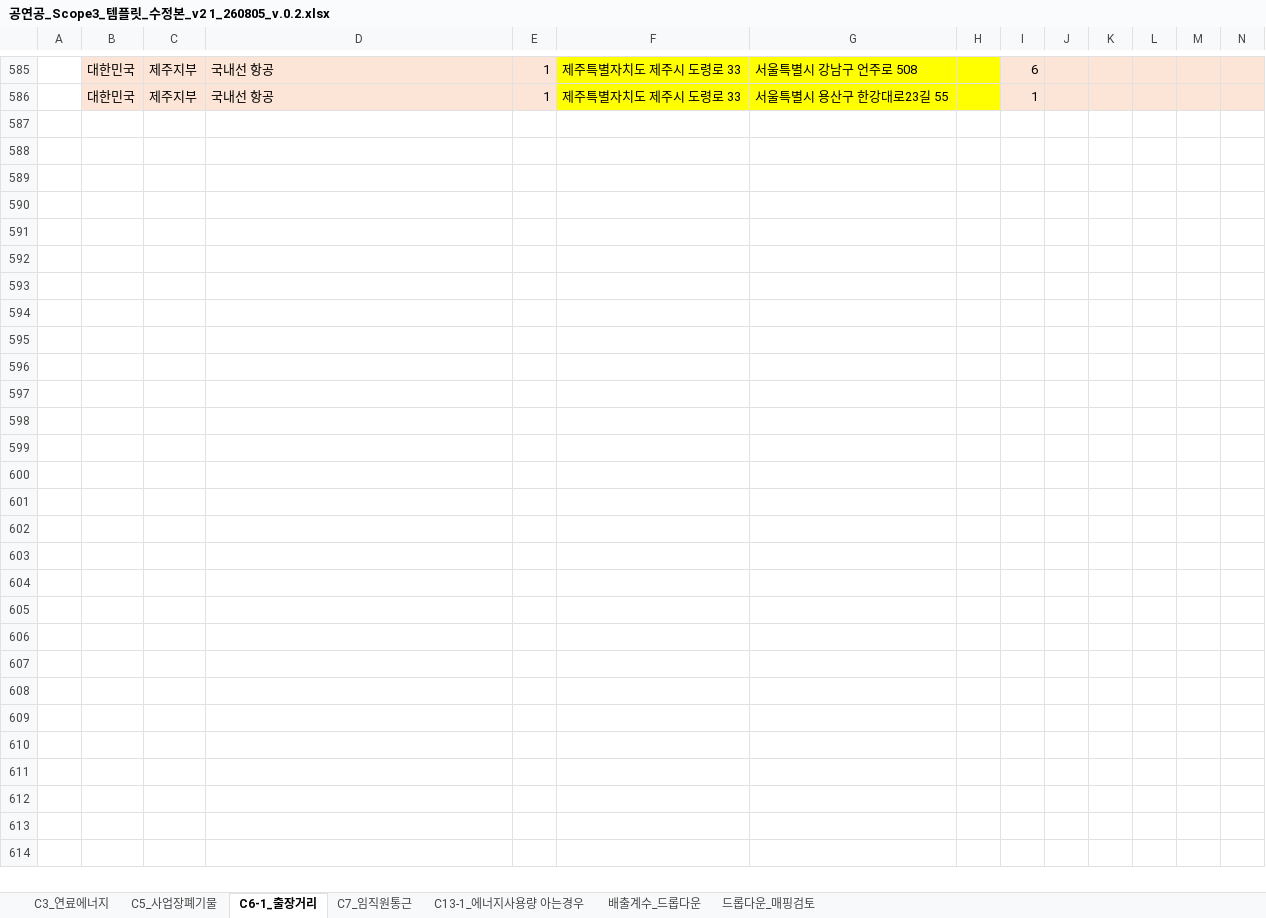
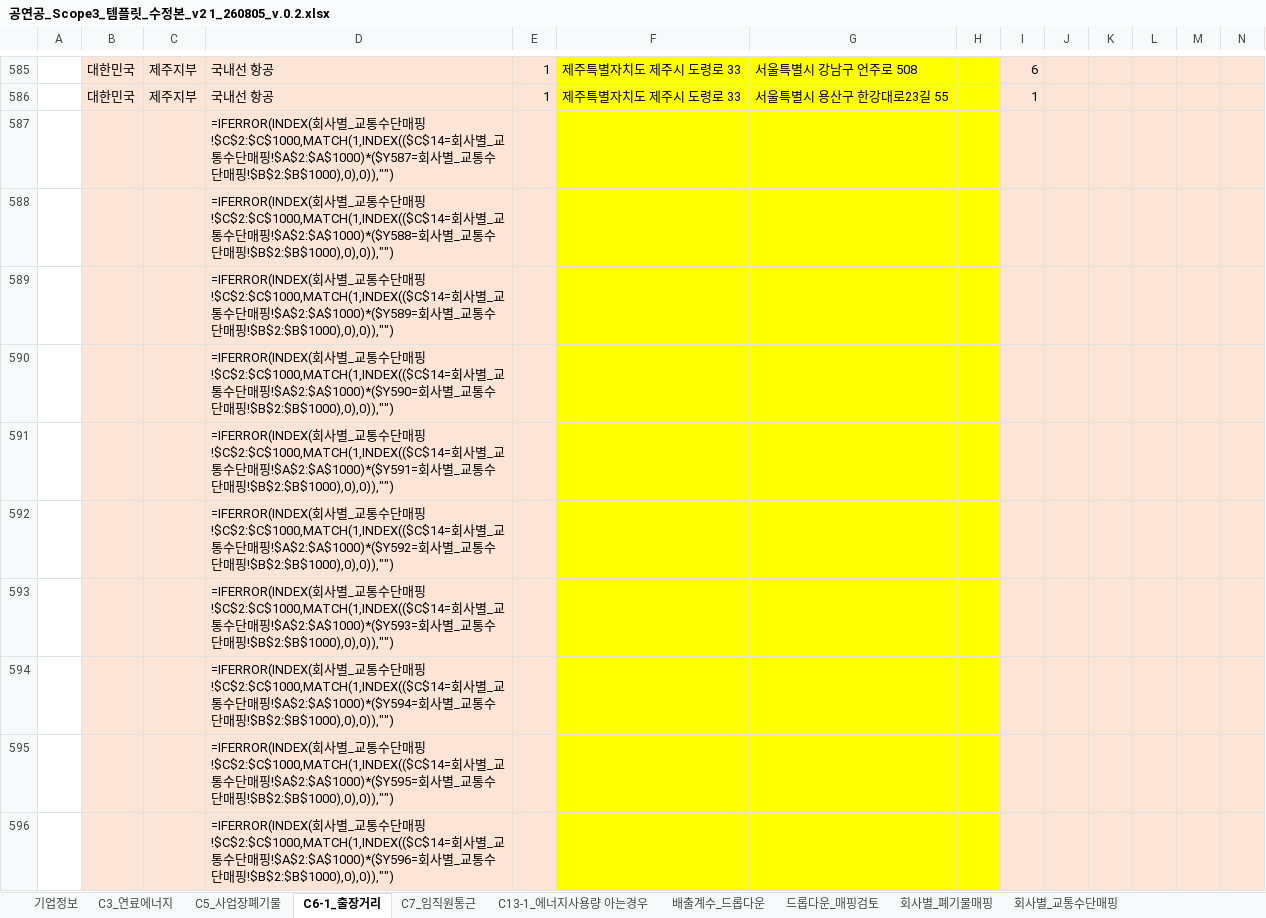
Before and after one commit to shpark-marcspon/Scope3_AI, an Excel workbook: 공연공_Scope3_템플릿_수정본_v2 1_260805_v.0.2.xlsx, sheet C6-1_출장거리, drawn as a sheet; only a part is shown, gaps mark what is left out; values as stored, in another font and other column widths than the file's, no borders; formulas without a stored value are shown as written; rows hold the shown columns only; the diff covers the shown part only; the diff names each change by its address in the sheet, - before the commit and + after, or states it on an @@ line.

```diff
--- a/공연공_Scope3_템플릿_수정본_v2 1_260805_v.0.2.xlsx (sheet C6-1_출장거리)
+++ b/공연공_Scope3_템플릿_수정본_v2 1_260805_v.0.2.xlsx (sheet C6-1_출장거리)
+sheet tab: 기업정보
+sheet tab: 회사별_폐기물매핑
+sheet tab: 회사별_교통수단매핑
+row 587:  |  |  | =IFERROR(INDEX(회사별_교통수단매핑!$C$2:$C$1000,MATCH(1,INDEX(($C$14=회사별_교통수단매핑!$A$2:$A$1000)*($Y587=회사별_교통수단매핑!$B$2:$B$1000),0),0)),"")
+row 588:  |  |  | =IFERROR(INDEX(회사별_교통수단매핑!$C$2:$C$1000,MATCH(1,INDEX(($C$14=회사별_교통수단매핑!$A$2:$A$1000)*($Y588=회사별_교통수단매핑!$B$2:$B$1000),0),0)),"")
+row 589:  |  |  | =IFERROR(INDEX(회사별_교통수단매핑!$C$2:$C$1000,MATCH(1,INDEX(($C$14=회사별_교통수단매핑!$A$2:$A$1000)*($Y589=회사별_교통수단매핑!$B$2:$B$1000),0),0)),"")
+row 590:  |  |  | =IFERROR(INDEX(회사별_교통수단매핑!$C$2:$C$1000,MATCH(1,INDEX(($C$14=회사별_교통수단매핑!$A$2:$A$1000)*($Y590=회사별_교통수단매핑!$B$2:$B$1000),0),0)),"")
+row 591:  |  |  | =IFERROR(INDEX(회사별_교통수단매핑!$C$2:$C$1000,MATCH(1,INDEX(($C$14=회사별_교통수단매핑!$A$2:$A$1000)*($Y591=회사별_교통수단매핑!$B$2:$B$1000),0),0)),"")
+row 592:  |  |  | =IFERROR(INDEX(회사별_교통수단매핑!$C$2:$C$1000,MATCH(1,INDEX(($C$14=회사별_교통수단매핑!$A$2:$A$1000)*($Y592=회사별_교통수단매핑!$B$2:$B$1000),0),0)),"")
+row 593:  |  |  | =IFERROR(INDEX(회사별_교통수단매핑!$C$2:$C$1000,MATCH(1,INDEX(($C$14=회사별_교통수단매핑!$A$2:$A$1000)*($Y593=회사별_교통수단매핑!$B$2:$B$1000),0),0)),"")
+row 594:  |  |  | =IFERROR(INDEX(회사별_교통수단매핑!$C$2:$C$1000,MATCH(1,INDEX(($C$14=회사별_교통수단매핑!$A$2:$A$1000)*($Y594=회사별_교통수단매핑!$B$2:$B$1000),0),0)),"")
+row 595:  |  |  | =IFERROR(INDEX(회사별_교통수단매핑!$C$2:$C$1000,MATCH(1,INDEX(($C$14=회사별_교통수단매핑!$A$2:$A$1000)*($Y595=회사별_교통수단매핑!$B$2:$B$1000),0),0)),"")
+row 596:  |  |  | =IFERROR(INDEX(회사별_교통수단매핑!$C$2:$C$1000,MATCH(1,INDEX(($C$14=회사별_교통수단매핑!$A$2:$A$1000)*($Y596=회사별_교통수단매핑!$B$2:$B$1000),0),0)),"")
```
Also changed, not shown: 69 added rows, 4 edited cells, cell formats and merged cells elsewhere in this sheet, sheet C5_사업장폐기물, sheet 배출계수_드롭다운, sheet C7_임직원통근, sheet 드롭다운_매핑검토, data/배출계수_통합_DB.xlsx, 2 other files.
